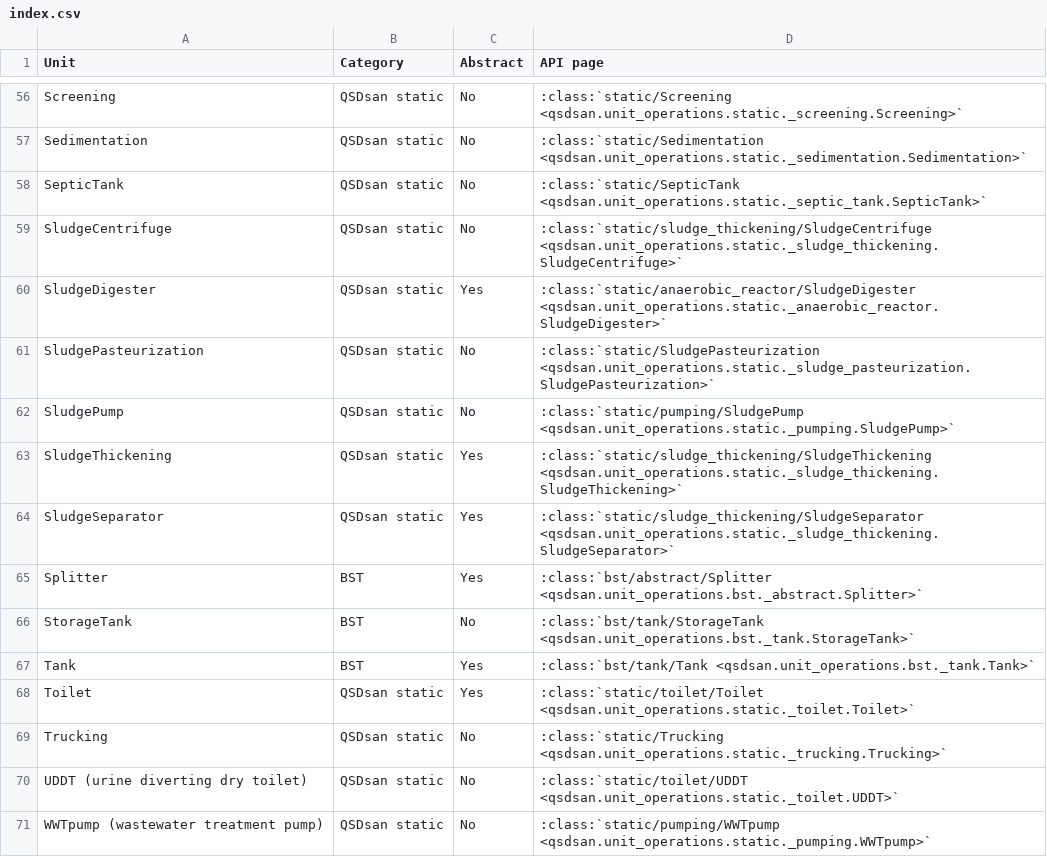
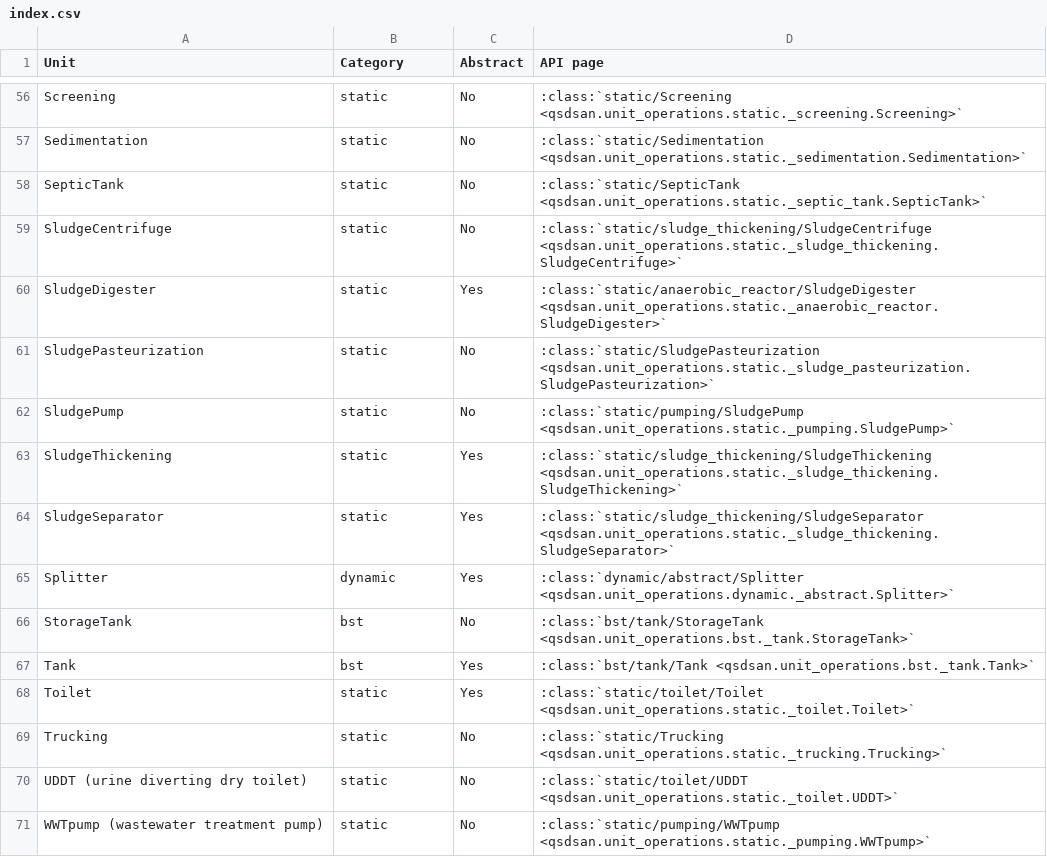
Before and after one commit to QSD-Group/QSDsan, a CSV file: docs/source/api/unit_operations/index.csv, drawn as a sheet; only a part is shown, gaps mark what is left out; the diff covers the shown part only; the diff names each change by its address in the sheet, - before the commit and + after, or states it on an @@ line.

Commit message:
better structuring of unit operations

```diff
--- a/docs/source/api/unit_operations/index.csv
+++ b/docs/source/api/unit_operations/index.csv
-B56:B64 (Category): QSDsan static
+B56:B64 (Category): static
-B65 (Category): BST
+B65 (Category): dynamic
-D65 (API page): :class:`bst/abstract/Splitter <qsdsan.unit_operations.bst._abstract.Splitter>`
+D65 (API page): :class:`dynamic/abstract/Splitter <qsdsan.unit_operations.dynamic._abstract.Splitter>`
-B66:B67 (Category): BST
+B66:B67 (Category): bst
-B68:B71 (Category): QSDsan static
+B68:B71 (Category): static
```
Also changed, not shown: 61 edited cells elsewhere in this file, 38 other files.
